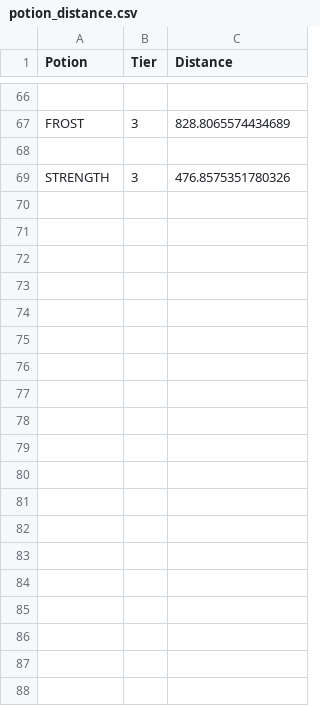
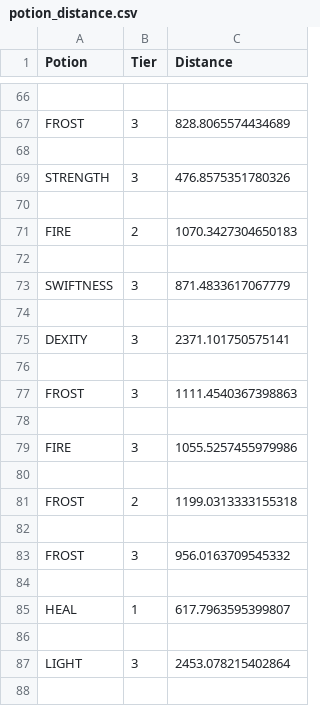
Before and after one commit to NattananPimj/Cauldron_n_Coins, a CSV file: database/potion_distance.csv, drawn as a sheet; only a part is shown, gaps mark what is left out; the diff covers the shown part only; the diff names each change by its address in the sheet, - before the commit and + after, or states it on an @@ line.

```diff
--- a/database/potion_distance.csv
+++ b/database/potion_distance.csv
+row 70: (empty)
+row 71: FIRE | 2 | 1070.3427304650183
+row 72: (empty)
+row 73: SWIFTNESS | 3 | 871.4833617067779
+row 74: (empty)
+row 75: DEXITY | 3 | 2371.101750575141
+row 76: (empty)
+row 77: FROST | 3 | 1111.4540367398863
+row 78: (empty)
+row 79: FIRE | 3 | 1055.5257455979986
+row 80: (empty)
+row 81: FROST | 2 | 1199.0313333155318
+row 82: (empty)
+row 83: FROST | 3 | 956.0163709545332
+row 84: (empty)
+row 85: HEAL | 1 | 617.7963595399807
+row 86: (empty)
+row 87: LIGHT | 3 | 2453.078215402864
+row 88: (empty)
```
Also changed, not shown: 53 added rows elsewhere in this file, database/haggle_fail.csv, database/herb_use.csv, 7 other files.
